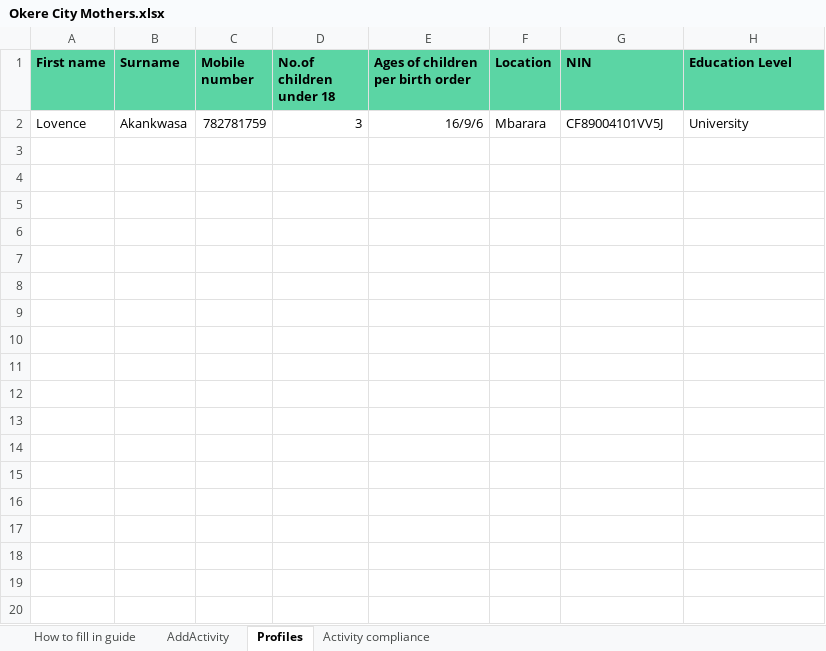
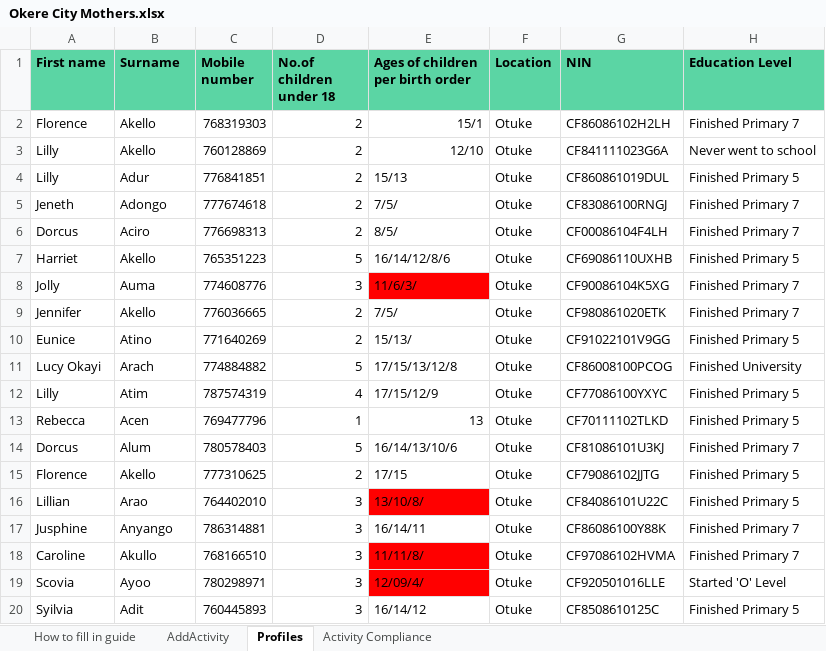
Before and after one commit to cariyawallet/Cariya-wallet, an Excel workbook: Backend/utils/data/Okere City Mothers.xlsx, sheet Profiles, drawn as a sheet; only a part is shown; values as stored, in another font and other column widths than the file's, no borders; removed rows and columns are numbered as before the commit, all else as after; the diff covers the shown part only; the diff names each change by its address in the sheet, - before the commit and + after, or states it on an @@ line.

```diff
--- a/Backend/utils/data/Okere City Mothers.xlsx (sheet Profiles)
+++ b/Backend/utils/data/Okere City Mothers.xlsx (sheet Profiles)
-sheet tab: Activity compliance
+sheet tab: Activity Compliance
-row 2: Lovence | Akankwasa | 782781759 | 3 | 16/9/6 | Mbarara | CF89004101VV5J | University
+row 2: Florence | Akello | 768319303 | 2 | 15/1 | Otuke | CF86086102H2LH | Finished Primary 7
+row 3: Lilly | Akello | 760128869 | 2 | 12/10 | Otuke | CF841111023G6A | Never went to school
+row 4: Lilly | Adur | 776841851 | 2 | 15/13 | Otuke | CF860861019DUL | Finished Primary 5
+row 5: Jeneth | Adongo | 777674618 | 2 | 7/5/ | Otuke | CF83086100RNGJ | Finished Primary 7
+row 6: Dorcus | Aciro | 776698313 | 2 | 8/5/ | Otuke | CF00086104F4LH | Finished Primary 7
+row 7: Harriet | Akello | 765351223 | 5 | 16/14/12/8/6 | Otuke | CF69086110UXHB | Finished Primary 5
+row 8: Jolly | Auma | 774608776 | 3 | 11/6/3/ | Otuke | CF90086104K5XG | Finished Primary 7
+row 9: Jennifer | Akello | 776036665 | 2 | 7/5/ | Otuke | CF980861020ETK | Finished Primary 7
+row 10: Eunice | Atino | 771640269 | 2 | 15/13/ | Otuke | CF91022101V9GG | Finished Primary 5
+row 11: Lucy Okayi | Arach | 774884882 | 5 | 17/15/13/12/8 | Otuke | CF86008100PCOG | Finished University
+row 12: Lilly | Atim | 787574319 | 4 | 17/15/12/9 | Otuke | CF77086100YXYC | Finished Primary 5
+row 13: Rebecca | Acen | 769477796 | 1 | 13 | Otuke | CF70111102TLKD | Finished Primary 5
+row 14: Dorcus | Alum | 780578403 | 5 | 16/14/13/10/6 | Otuke | CF81086101U3KJ | Finished Primary 7
+row 15: Florence | Akello | 777310625 | 2 | 17/15 | Otuke | CF79086102JJTG | Finished Primary 5
+row 16: Lillian | Arao | 764402010 | 3 | 13/10/8/ | Otuke | CF84086101U22C | Finished Primary 5
+row 17: Jusphine | Anyango | 786314881 | 3 | 16/14/11 | Otuke | CF86086100Y88K | Finished Primary 7
+row 18: Caroline | Akullo | 768166510 | 3 | 11/11/8/ | Otuke | CF97086102HVMA | Finished Primary 7
+row 19: Scovia | Ayoo | 780298971 | 3 | 12/09/4/ | Otuke | CF920501016LLE | Started 'O' Level
+row 20: Syilvia | Adit | 760445893 | 3 | 16/14/12 | Otuke | CF8508610125C | Finished Primary 5
```
Also changed, not shown: 12 added rows elsewhere in this sheet, sheet AddActivity, sheet How to fill in guide, sheet Activity Compliance, 5 other files.
